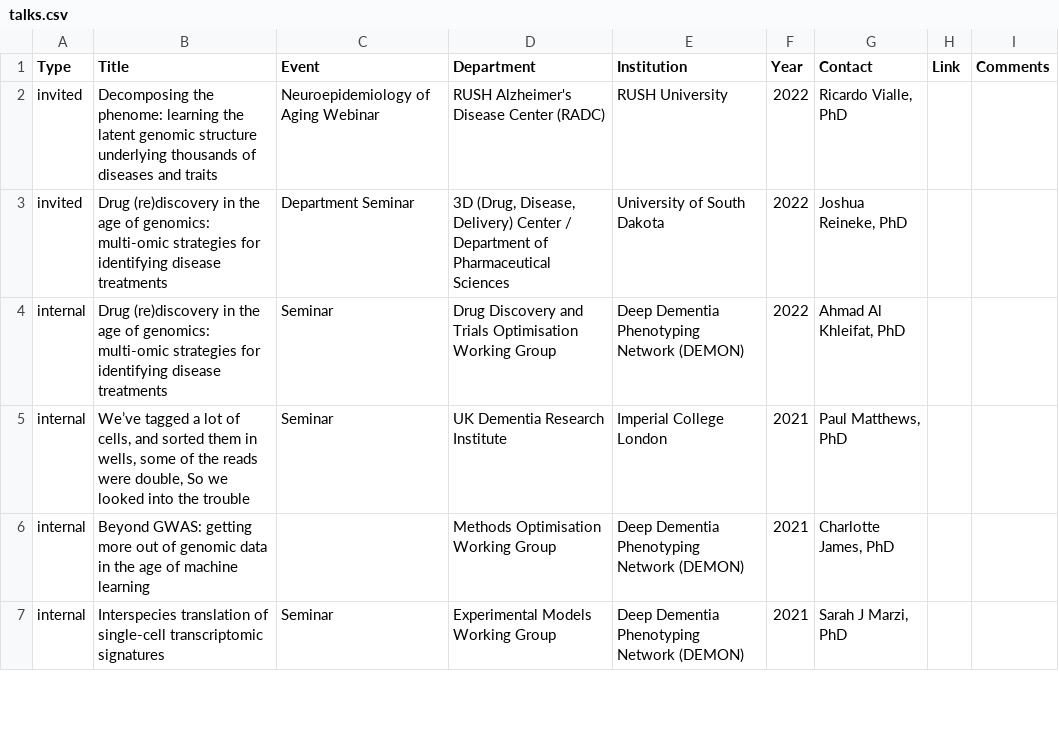
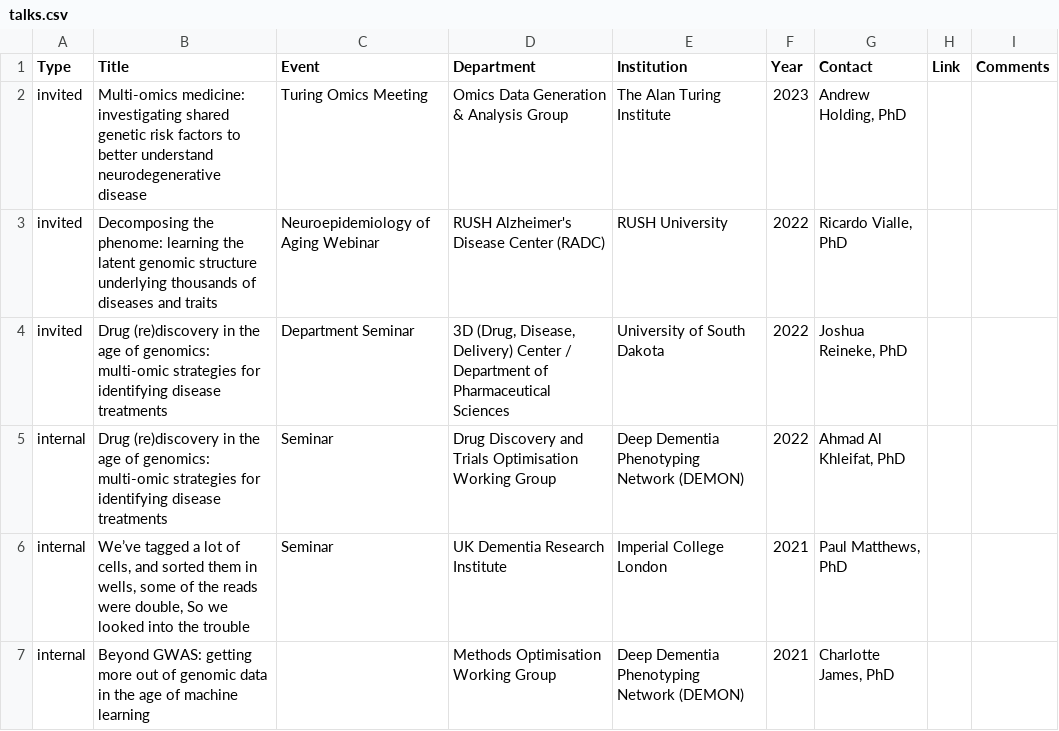
Before and after one commit to bschilder/CV, a CSV file: data/talks.csv, drawn as a sheet; only a part is shown; the shorter side is filled out with more unchanged rows.

Commit message:
Add new talk

```diff
--- a/data/talks.csv
+++ b/data/talks.csv
@@ -1,2 +1,3 @@
 Type,Title,Event,Department,Institution,Year,Contact,Link,Comments
+invited,Multi-omics medicine: investigating shared genetic risk factors to better understand neurodegenerative disease,Turing Omics Meeting ,Omics Data Generation & Analysis Group,The Alan Turing Institute,2023,"Andrew Holding, PhD",,
 invited,Decomposing the phenome: learning the latent genomic structure underlying thousands of diseases and traits,Neuroepidemiology of Aging Webinar,RUSH Alzheimer's Disease Center (RADC),RUSH University,2022,"Ricardo Vialle, PhD",,
```
Also changed, not shown: 2 other files.
